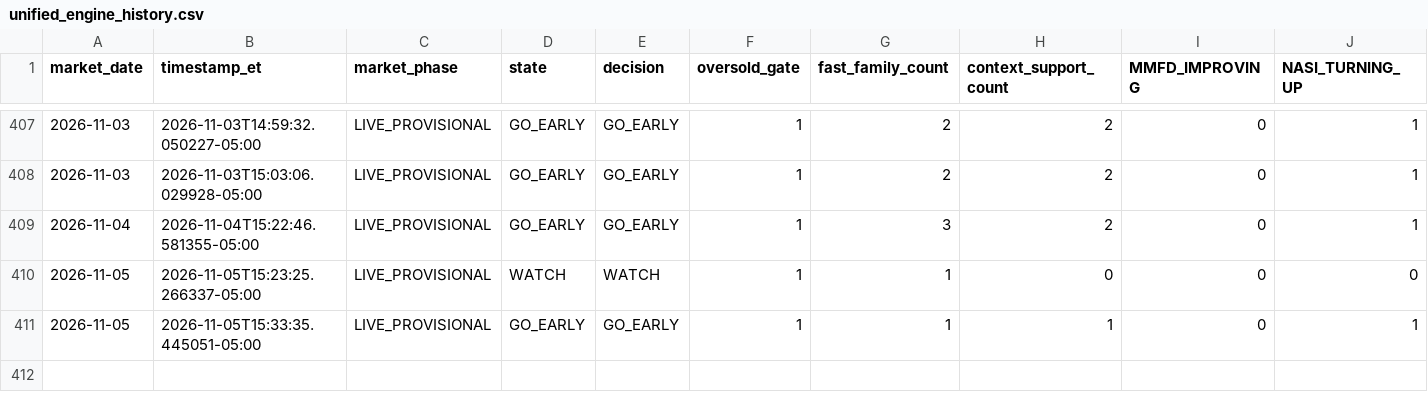
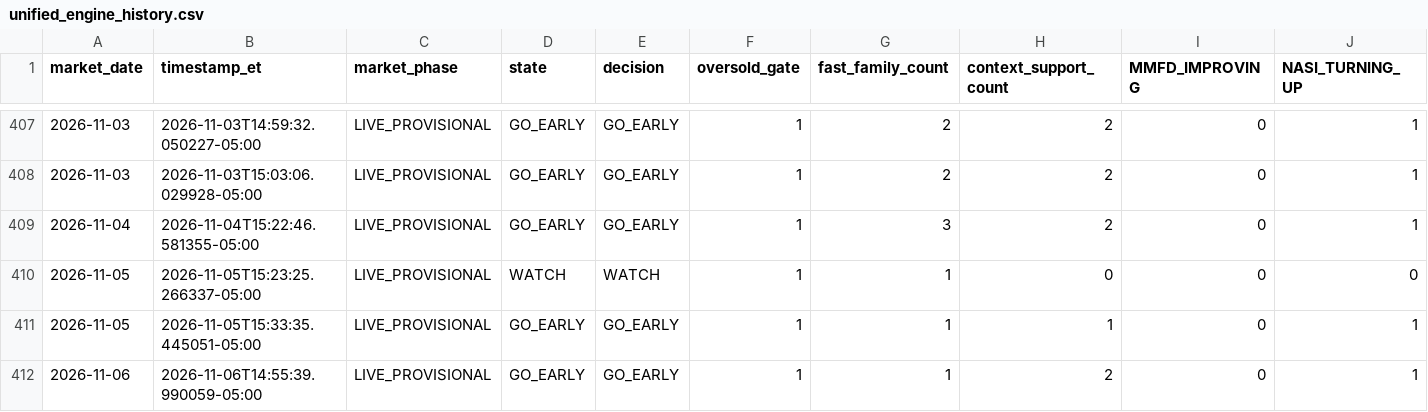
Before and after one commit to arjunthak0522/swing-intelligence, a CSV file: data/reentry/unified_engine_history.csv, drawn as a sheet; only a part is shown, gaps mark what is left out; rows hold the shown columns only; the diff names each change by its address in the sheet, - before the commit and + after, or states it on an @@ line.

```diff
--- a/data/reentry/unified_engine_history.csv
+++ b/data/reentry/unified_engine_history.csv
+row 412: 2026-11-06 | 2026-11-06T14:55:39.990059-05:00 | LIVE_PROVISIONAL | GO_EARLY | GO_EARLY | 1 | 1 | 2 | 0 | 1
```
Also changed, not shown: data/reentry/exhaustion_intraday_history.csv, data/reentry/nyse_context_history.csv, 1 other file.
